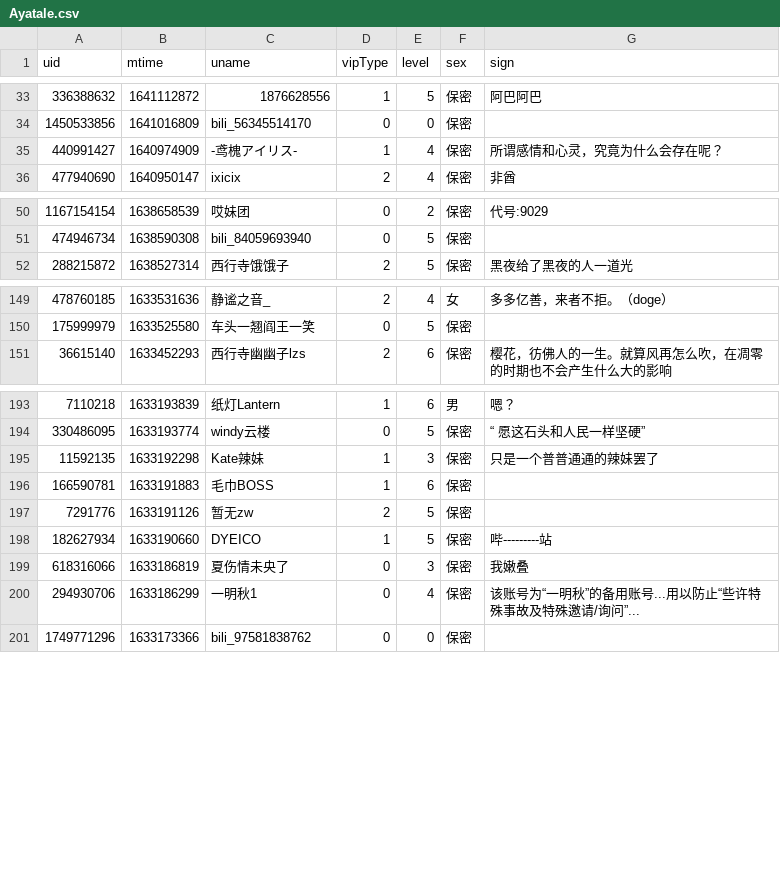
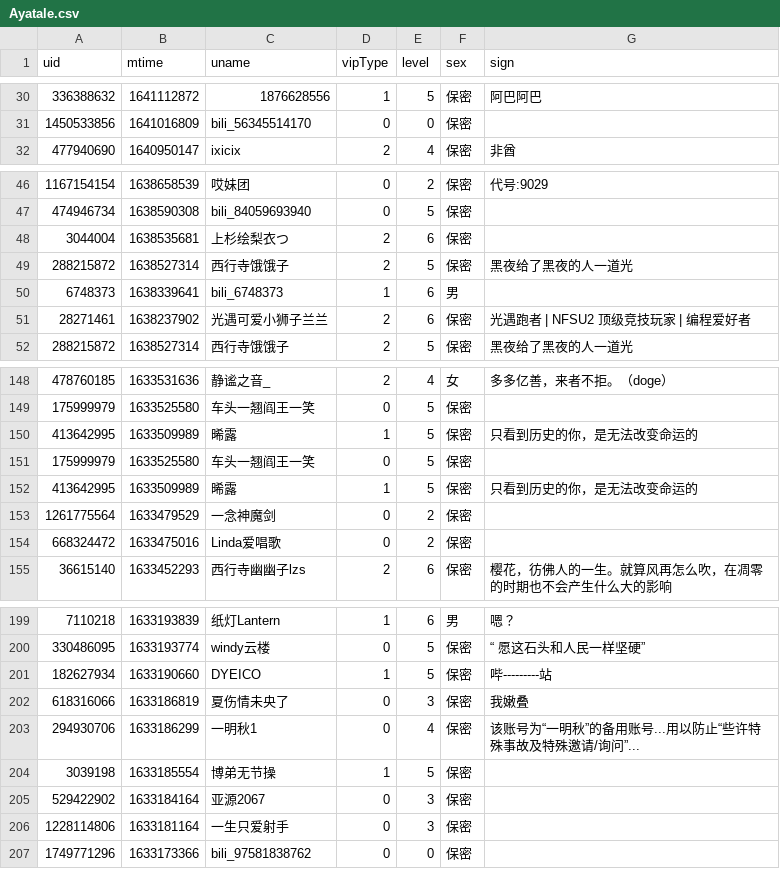
Before and after one commit to Brx86/web, a CSV file: 25773550/Ayatale.csv, drawn as a sheet; only a part is shown, gaps mark what is left out; removed rows and columns are numbered as before the commit, all else as after; the diff covers the shown part only; the diff names each change by its address in the sheet, - before the commit and + after, or states it on an @@ line.

```diff
--- a/25773550/Ayatale.csv
+++ b/25773550/Ayatale.csv
-row 35: 440991427 | 1640974909 | -鸢槐アイリス- | 1 | 4 | 保密 | 所谓感情和心灵，究竟为什么会存在呢？
+row 48: 3044004 | 1638535681 | 上杉绘梨衣つ | 2 | 6 | 保密
+row 49: 288215872 | 1638527314 | 西行寺饿饿子 | 2 | 5 | 保密 | 黑夜给了黑夜的人一道光
+row 50: 6748373 | 1638339641 | bili_6748373 | 1 | 6 | 男
+row 51: 28271461 | 1638237902 | 光遇可爱小狮子兰兰 | 2 | 6 | 保密 | 光遇跑者 | NFSU2 顶级竞技玩家 | 编程爱好者
+row 150: 413642995 | 1633509989 | 晞露 | 1 | 5 | 保密 | 只看到历史的你，是无法改变命运的
+row 151: 175999979 | 1633525580 | 车头一翘阎王一笑 | 0 | 5 | 保密
+row 152: 413642995 | 1633509989 | 晞露 | 1 | 5 | 保密 | 只看到历史的你，是无法改变命运的
+row 153: 1261775564 | 1633479529 | 一念神魔剑 | 0 | 2 | 保密
+row 154: 668324472 | 1633475016 | Linda爱唱歌 | 0 | 2 | 保密
-row 195: 11592135 | 1633192298 | Kate辣妹 | 1 | 3 | 保密 | 只是一个普普通通的辣妹罢了
-row 196: 166590781 | 1633191883 | 毛巾BOSS | 1 | 6 | 保密
-row 197: 7291776 | 1633191126 | 暂无zw | 2 | 5 | 保密
+row 204: 3039198 | 1633185554 | 博弟无节操 | 1 | 5 | 保密
+row 205: 529422902 | 1633184164 | 亚源2067 | 0 | 3 | 保密
+row 206: 1228114806 | 1633181164 | 一生只爱射手 | 0 | 3 | 保密
```
Also changed, not shown: 2 added rows and 10 removed rows elsewhere in this file, 172809260/晨露ZLQ.csv, 439916362/朝色泛起之际_.csv, 3 other files.
